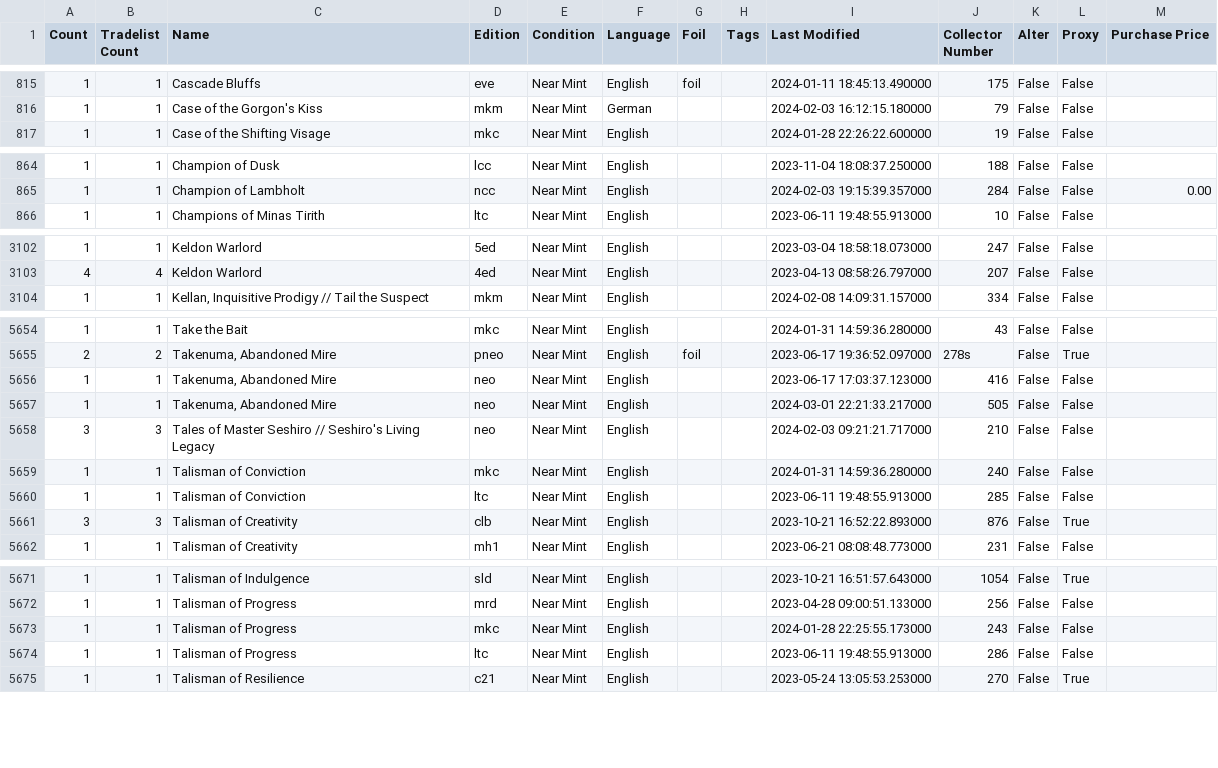
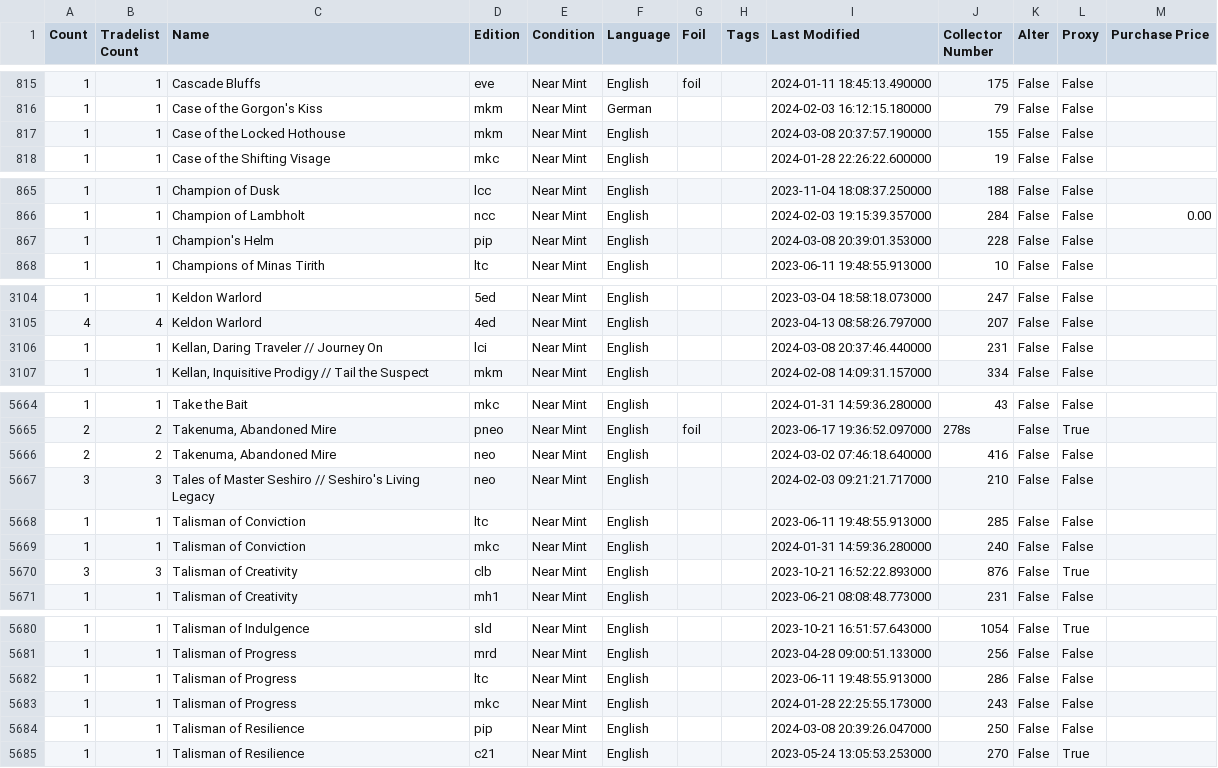
Before and after one commit to devonestes/deck_manager, a CSV file: decks/collection.csv, drawn as a sheet; only a part is shown, gaps mark what is left out; the diff covers the shown part only.

```diff
--- a/decks/collection.csv
+++ b/decks/collection.csv
@@ -816,2 +816,3 @@
 "1","1","Case of the Gorgon's Kiss","mkm","Near Mint","German","","","2024-02-03 16:12:15.180000","79","False","False",""
+"1","1","Case of the Locked Hothouse","mkm","Near Mint","English","","","2024-03-08 20:37:57.190000","155","False","False",""
 "1","1","Case of the Shifting Visage","mkc","Near Mint","English","","","2024-01-28 22:26:22.600000","19","False","False",""
@@ -865,2 +866,3 @@
 "1","1","Champion of Lambholt","ncc","Near Mint","English","","","2024-02-03 19:15:39.357000","284","False","False","0.00"
+"1","1","Champion's Helm","pip","Near Mint","English","","","2024-03-08 20:39:01.353000","228","False","False",""
 "1","1","Champions of Minas Tirith","ltc","Near Mint","English","","","2023-06-11 19:48:55.913000","10","False","False",""
@@ -3103,2 +3105,3 @@
 "4","4","Keldon Warlord","4ed","Near Mint","English","","","2023-04-13 08:58:26.797000","207","False","False",""
+"1","1","Kellan, Daring Traveler // Journey On","lci","Near Mint","English","","","2024-03-08 20:37:46.440000","231","False","False",""
 "1","1","Kellan, Inquisitive Prodigy // Tail the Suspect","mkm","Near Mint","English","","","2024-02-08 14:09:31.157000","334","False","False",""
@@ -5655,7 +5665,6 @@
 "2","2","Takenuma, Abandoned Mire","pneo","Near Mint","English","foil","","2023-06-17 19:36:52.097000","278s","False","True",""
-"1","1","Takenuma, Abandoned Mire","neo","Near Mint","English","","","2023-06-17 17:03:37.123000","416","False","False",""
-"1","1","Takenuma, Abandoned Mire","neo","Near Mint","English","","","2024-03-01 22:21:33.217000","505","False","False",""
+"2","2","Takenuma, Abandoned Mire","neo","Near Mint","English","","","2024-03-02 07:46:18.640000","416","False","False",""
 "3","3","Tales of Master Seshiro // Seshiro's Living Legacy","neo","Near Mint","English","","","2024-02-03 09:21:21.717000","210","False","False",""
-"1","1","Talisman of Conviction","mkc","Near Mint","English","","","2024-01-31 14:59:36.280000","240","False","False",""
 "1","1","Talisman of Conviction","ltc","Near Mint","English","","","2023-06-11 19:48:55.913000","285","False","False",""
+"1","1","Talisman of Conviction","mkc","Near Mint","English","","","2024-01-31 14:59:36.280000","240","False","False",""
 "3","3","Talisman of Creativity","clb","Near Mint","English","","","2023-10-21 16:52:22.893000","876","False","True",""
@@ -5672,4 +5681,5 @@
 "1","1","Talisman of Progress","mrd","Near Mint","English","","","2023-04-28 09:00:51.133000","256","False","False",""
-"1","1","Talisman of Progress","mkc","Near Mint","English","","","2024-01-28 22:25:55.173000","243","False","False",""
 "1","1","Talisman of Progress","ltc","Near Mint","English","","","2023-06-11 19:48:55.913000","286","False","False",""
+"1","1","Talisman of Progress","mkc","Near Mint","English","","","2024-01-28 22:25:55.173000","243","False","False",""
+"1","1","Talisman of Resilience","pip","Near Mint","English","","","2024-03-08 20:39:26.047000","250","False","False",""
 "1","1","Talisman of Resilience","c21","Near Mint","English","","","2023-05-24 13:05:53.253000","270","False","True",""
```
Also changed, not shown: 7 added rows and 49 moved rows elsewhere in this file, 12 other files.
